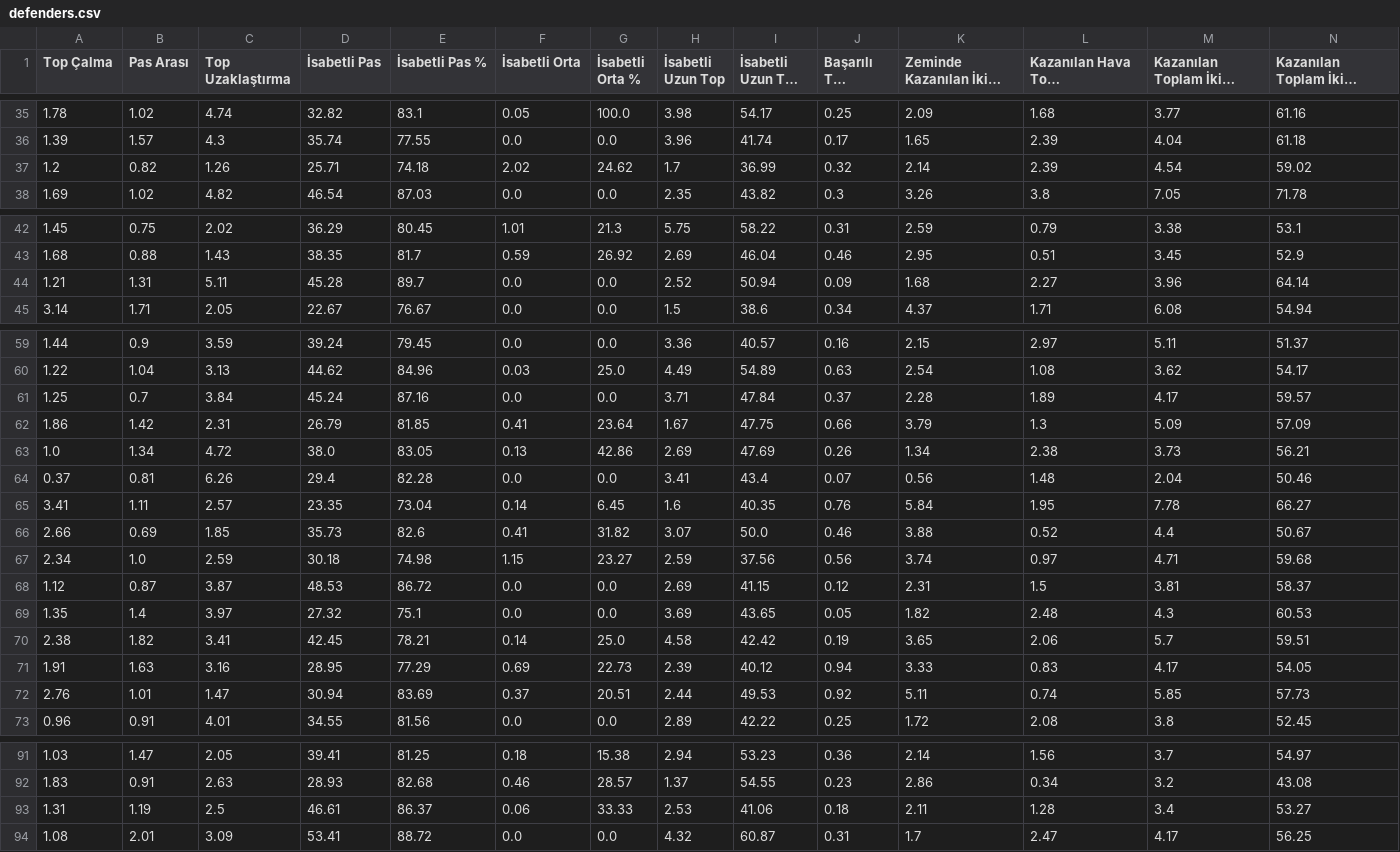
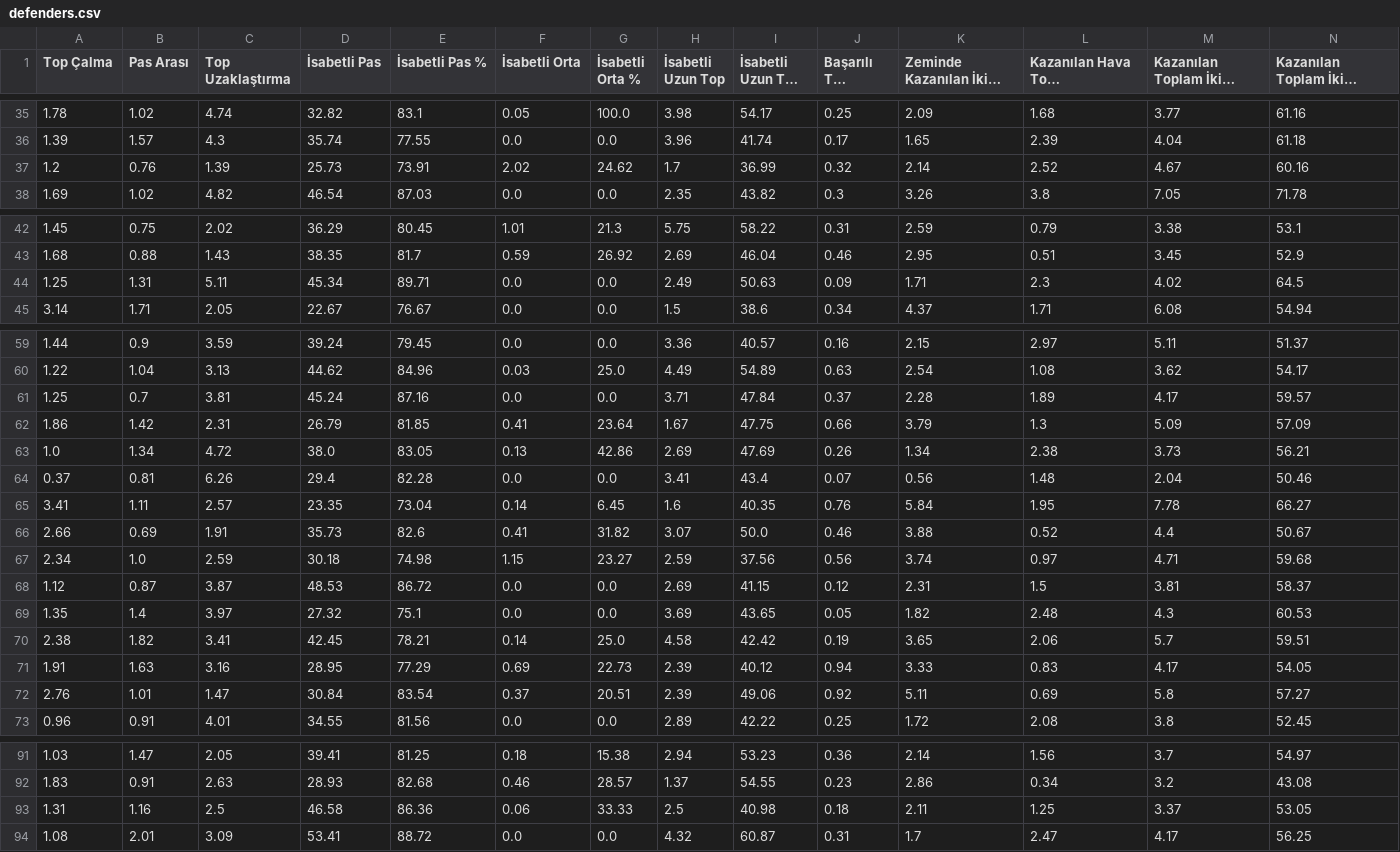
Before and after one commit to scatterradarcsv/csv_scatter_radar, a CSV file: defenders.csv, drawn as a sheet; only a part is shown, gaps mark what is left out; long unchanged cells end in …; removed rows and columns are numbered as before the commit, all else as after; rows hold the shown columns only; the diff covers the shown part only; the diff names each change by its address in the sheet, - before the commit and + after, or states it on an @@ line.

Commit message:
Updated defenders.csv

```diff
--- a/defenders.csv
+++ b/defenders.csv
-B37 (Pas Arası): 0.82
+B37 (Pas Arası): 0.76
-C37 (Top Uzaklaştırma): 1.26
+C37 (Top Uzaklaştırma): 1.39
-D37 (İsabetli Pas): 25.71
+D37 (İsabetli Pas): 25.73
-E37 (İsabetli Pas %): 74.18
+E37 (İsabetli Pas %): 73.91
-L37 (Kazanılan Hava Topu Mücadelesi): 2.39
+L37 (Kazanılan Hava Topu Mücadelesi): 2.52
-M37 (Kazanılan Toplam İkili Mücadele): 4.54
+M37 (Kazanılan Toplam İkili Mücadele): 4.67
-N37: 59.02
+N37: 60.16
-row 44: 1.21 | 1.31 | 5.11 | 45.28 | 89.7 | 0.0 | 0.0 | 2.52 | 50.94 | 0.09 | 1.68 | 2.27 | 3.96 | 64.14
+row 44: 1.25 | 1.31 | 5.11 | 45.34 | 89.71 | 0.0 | 0.0 | 2.49 | 50.63 | 0.09 | 1.71 | 2.3 | 4.02 | 64.5
-C61 (Top Uzaklaştırma): 3.84
+C61 (Top Uzaklaştırma): 3.81
-C66 (Top Uzaklaştırma): 1.85
+C66 (Top Uzaklaştırma): 1.91
-D72 (İsabetli Pas): 30.94
+D72 (İsabetli Pas): 30.84
-E72 (İsabetli Pas %): 83.69
+E72 (İsabetli Pas %): 83.54
-H72 (İsabetli Uzun Top): 2.44
+H72 (İsabetli Uzun Top): 2.39
-I72 (İsabetli Uzun Top %): 49.53
+I72 (İsabetli Uzun Top %): 49.06
-L72 (Kazanılan Hava Topu Mücadelesi): 0.74
+L72 (Kazanılan Hava Topu Mücadelesi): 0.69
-M72 (Kazanılan Toplam İkili Mücadele): 5.85
+M72 (Kazanılan Toplam İkili Mücadele): 5.8
-N72: 57.73
+N72: 57.27
-B93 (Pas Arası): 1.19
+B93 (Pas Arası): 1.16
-D93 (İsabetli Pas): 46.61
+D93 (İsabetli Pas): 46.58
-E93 (İsabetli Pas %): 86.37
+E93 (İsabetli Pas %): 86.36
-H93 (İsabetli Uzun Top): 2.53
+H93 (İsabetli Uzun Top): 2.5
-I93 (İsabetli Uzun Top %): 41.06
+I93 (İsabetli Uzun Top %): 40.98
-L93 (Kazanılan Hava Topu Mücadelesi): 1.28
+L93 (Kazanılan Hava Topu Mücadelesi): 1.25
-M93 (Kazanılan Toplam İkili Mücadele): 3.4
+M93 (Kazanılan Toplam İkili Mücadele): 3.37
-N93: 53.27
+N93: 53.05
```
Also changed, not shown: 1 edited cell elsewhere in this file.
